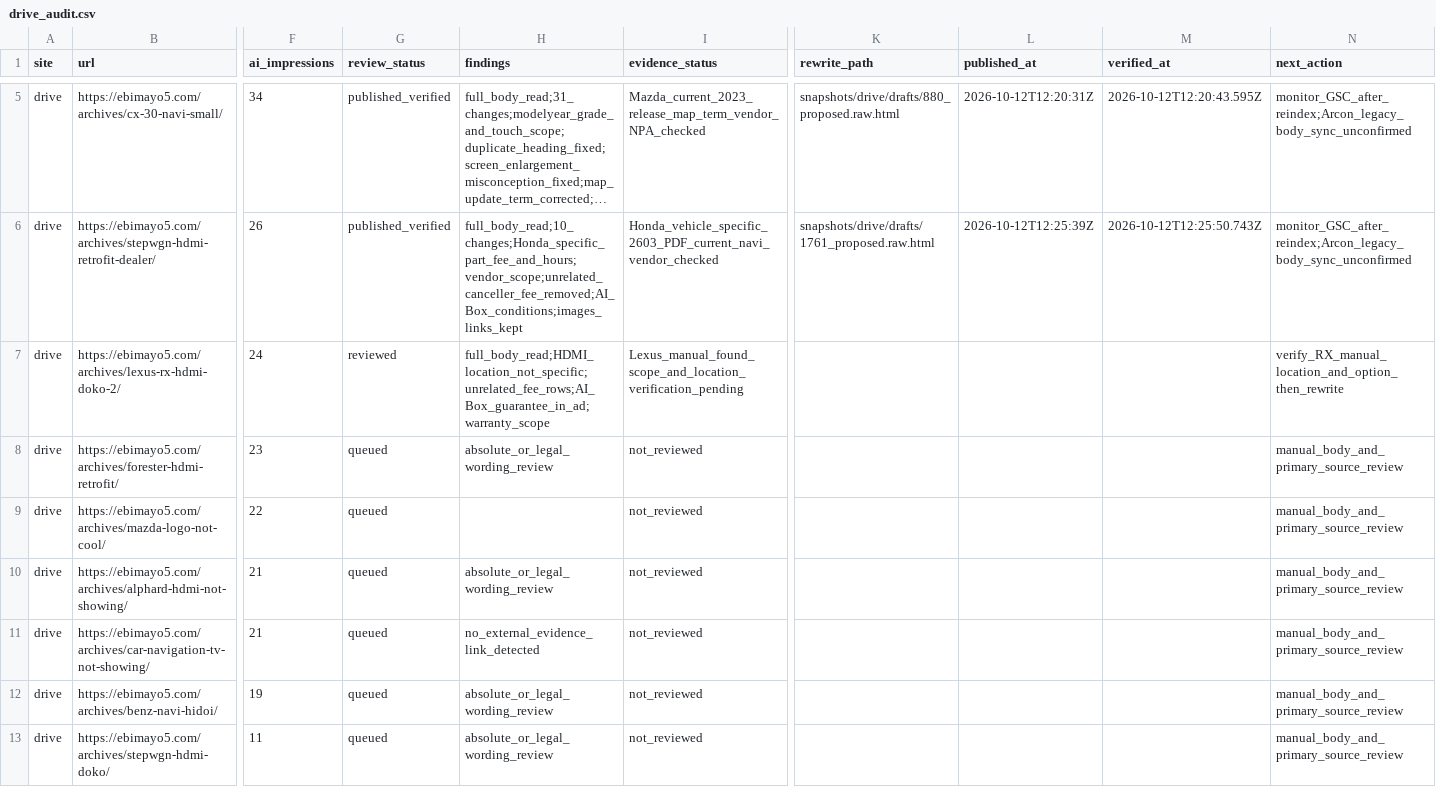
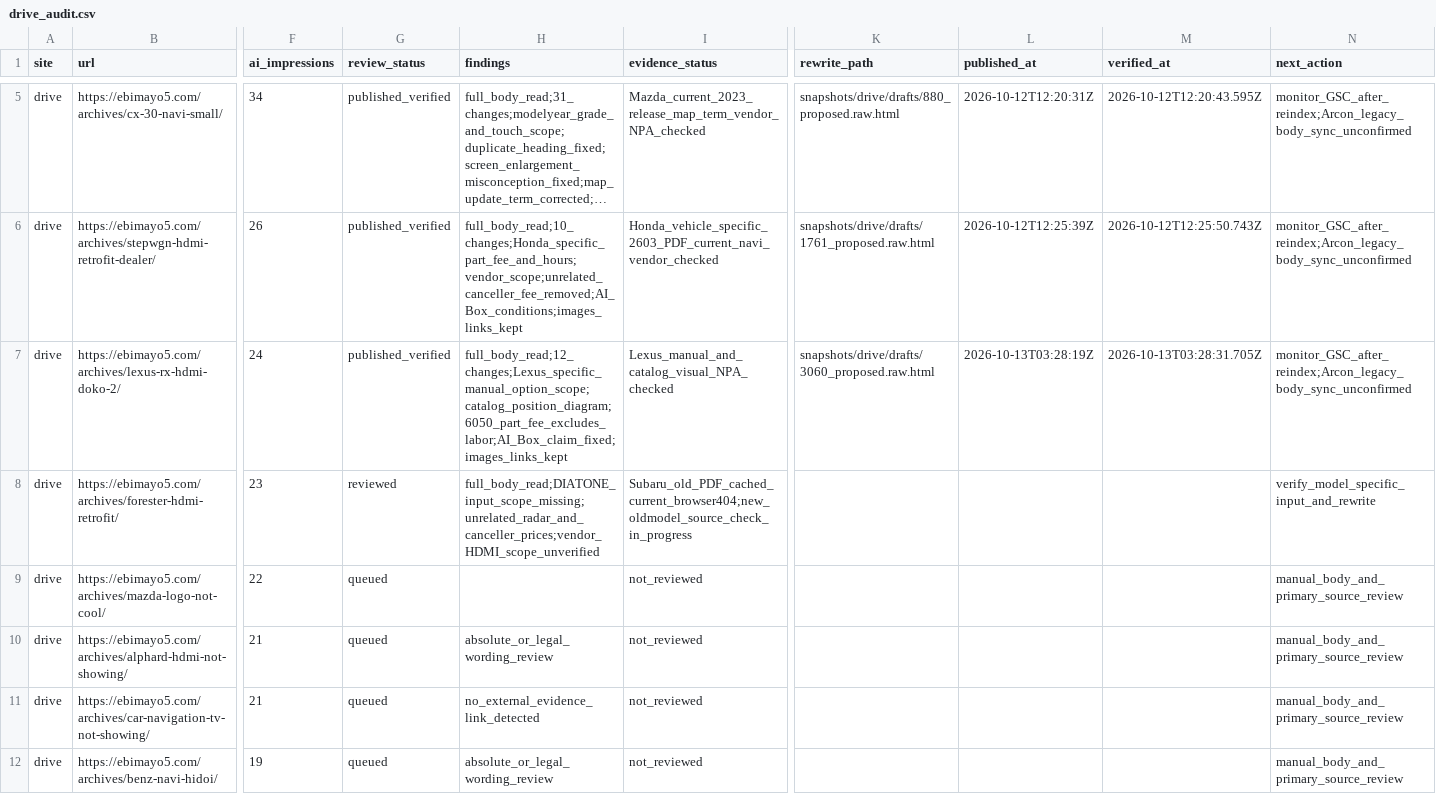
Before and after one commit to ebimayo5/unified-article-app, a CSV file: analysis/llm-rollout-2026-10-12/codex/drive_audit.csv, drawn as a sheet; only a part is shown, gaps mark what is left out; the shorter side is filled out with more unchanged rows; long unchanged cells end in …; the diff names each change by its address in the sheet, - before the commit and + after, or states it on an @@ line.

Commit message:
Verify RX HDMI option conditions and correct fee comparison

```diff
--- a/analysis/llm-rollout-2026-10-12/codex/drive_audit.csv
+++ b/analysis/llm-rollout-2026-10-12/codex/drive_audit.csv
-G7 (review_status): reviewed
+G7 (review_status): published_verified
-H7 (findings): full_body_read;HDMI_location_not_specific;unrelated_fee_rows;AI_Box_guarantee_in_ad;warranty_scope
+H7 (findings): full_body_read;12_changes;Lexus_specific_manual_option_scope;catalog_position_diagram;6050_part_fee_excludes_labor;AI_Box_claim_fixed;images_links_kept
-I7 (evidence_status): Lexus_manual_found_scope_and_location_verification_pending
+I7 (evidence_status): Lexus_manual_and_catalog_visual_NPA_checked
-K7 (rewrite_path): (empty)
+K7 (rewrite_path): snapshots/drive/drafts/3060_proposed.raw.html
-L7 (published_at): (empty)
+L7 (published_at): 2026-10-13T03:28:19Z
-M7 (verified_at): (empty)
+M7 (verified_at): 2026-10-13T03:28:31.705Z
-N7 (next_action): verify_RX_manual_location_and_option_then_rewrite
+N7 (next_action): monitor_GSC_after_reindex;Arcon_legacy_body_sync_unconfirmed
-G8 (review_status): queued
+G8 (review_status): reviewed
-H8 (findings): absolute_or_legal_wording_review
+H8 (findings): full_body_read;DIATONE_input_scope_missing;unrelated_radar_and_canceller_prices;vendor_HDMI_scope_unverified
-I8 (evidence_status): not_reviewed
+I8 (evidence_status): Subaru_old_PDF_cached_current_browser404;new_oldmodel_source_check_in_progress
-N8 (next_action): manual_body_and_primary_source_review
+N8 (next_action): verify_model_specific_input_and_rewrite
```
Also changed, not shown: 4 other files.
